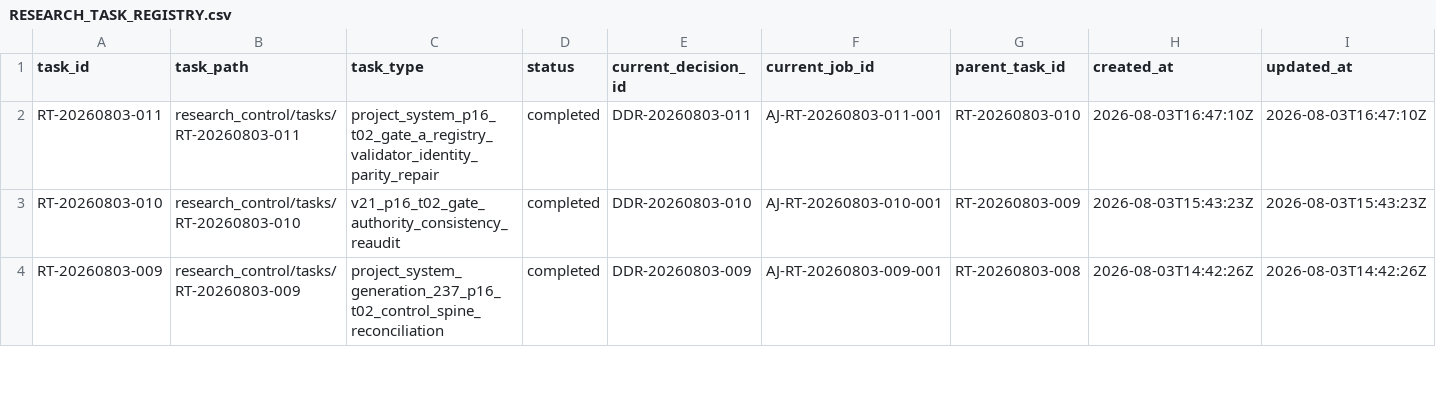
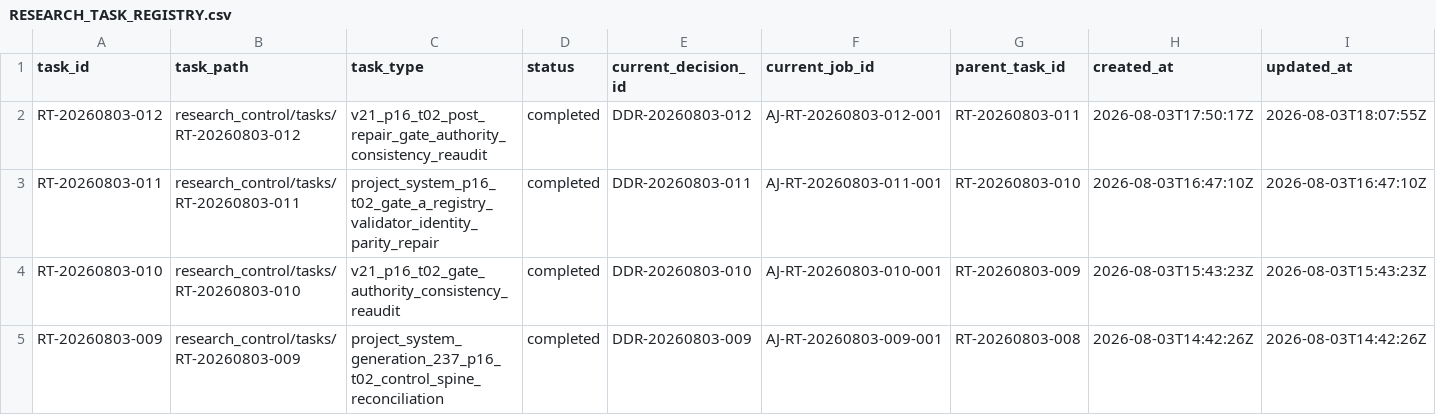
Before and after one commit to AngryOwlAI/The-AEther-Flow, a CSV file: registries/RESEARCH_TASK_REGISTRY.csv, drawn as a sheet; only a part is shown; rows hold the shown columns only; the diff names each change by its address in the sheet, - before the commit and + after, or states it on an @@ line.

```diff
--- a/registries/RESEARCH_TASK_REGISTRY.csv
+++ b/registries/RESEARCH_TASK_REGISTRY.csv
+row 2: RT-20260803-012 | research_control/tasks/RT-20260803-012 | v21_p16_t02_post_repair_gate_authority_consistency_reaudit | completed | DDR-20260803-012 | AJ-RT-20260803-012-001 | RT-20260803-011 | 2026-08-03T17:50:17Z | 2026-08-03T18:07:55Z
```
Also changed, not shown: registries/DIRECTOR_DECISION_REGISTRY.csv, registries/MARKDOWN_SOURCE_REGISTRY.csv, 53 other files.
